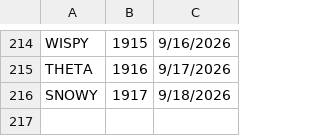
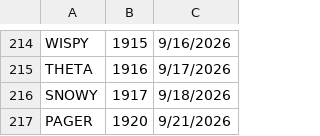
Before and after one commit to 8080Games/WordleMatch, a CSV file: wwwroot/used-words.csv, drawn as a sheet; only a part is shown, gaps mark what is left out.

```diff
--- a/wwwroot/used-words.csv
+++ b/wwwroot/used-words.csv
@@ -216 +216,2 @@ THETA,1916,9/17/2026
 SNOWY,1917,9/18/2026
+PAGER,1920,9/21/2026
```
Also changed, not shown: wwwroot/historical-words.csv, 1 other file.
